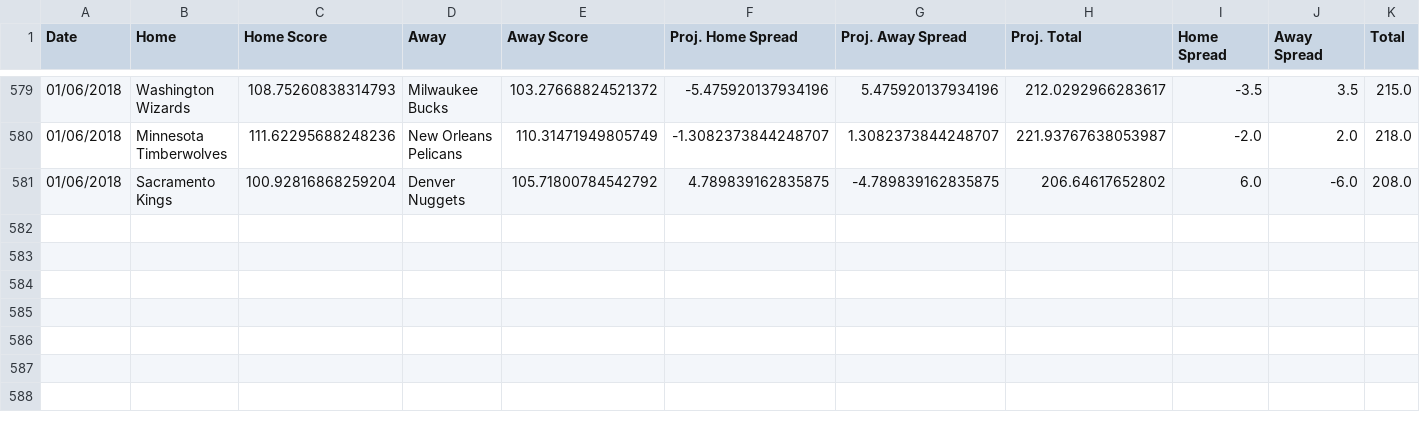
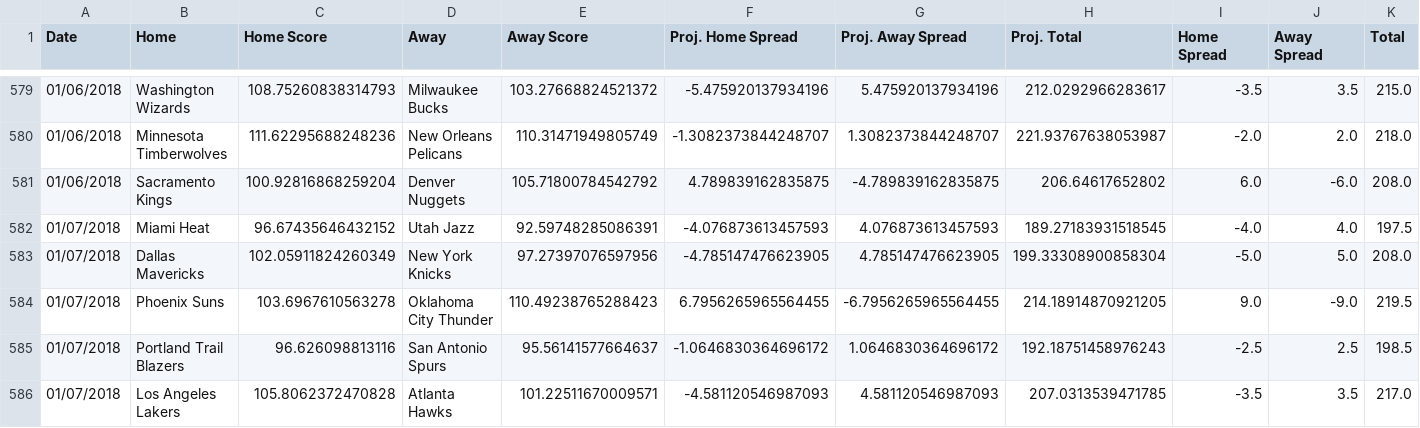
Before and after one commit to RyanOhara/SAM, a CSV file: all_projections.csv, drawn as a sheet; only a part is shown, gaps mark what is left out; rows hold the shown columns only; the diff names each change by its address in the sheet, - before the commit and + after, or states it on an @@ line.

Commit message:
todays projections, team and player updates

```diff
--- a/all_projections.csv
+++ b/all_projections.csv
+row 582: 01/07/2018 | Miami Heat | 96.67435646432152 | Utah Jazz | 92.59748285086391 | -4.076873613457593 | 4.076873613457593 | 189.27183931518545 | -4.0 | 4.0 | 197.5
+row 583: 01/07/2018 | Dallas Mavericks | 102.05911824260349 | New York Knicks | 97.27397076597956 | -4.785147476623905 | 4.785147476623905 | 199.33308900858304 | -5.0 | 5.0 | 208.0
+row 584: 01/07/2018 | Phoenix Suns | 103.6967610563278 | Oklahoma City Thunder | 110.49238765288423 | 6.7956265965564455 | -6.7956265965564455 | 214.18914870921205 | 9.0 | -9.0 | 219.5
+row 585: 01/07/2018 | Portland Trail Blazers | 96.626098813116 | San Antonio Spurs | 95.56141577664637 | -1.0646830364696172 | 1.0646830364696172 | 192.18751458976243 | -2.5 | 2.5 | 198.5
+row 586: 01/07/2018 | Los Angeles Lakers | 105.8062372470828 | Atlanta Hawks | 101.22511670009571 | -4.581120546987093 | 4.581120546987093 | 207.0313539471785 | -3.5 | 3.5 | 217.0
```
Also changed, not shown: current_roster.csv, injury_updates.csv, 5 other files.
